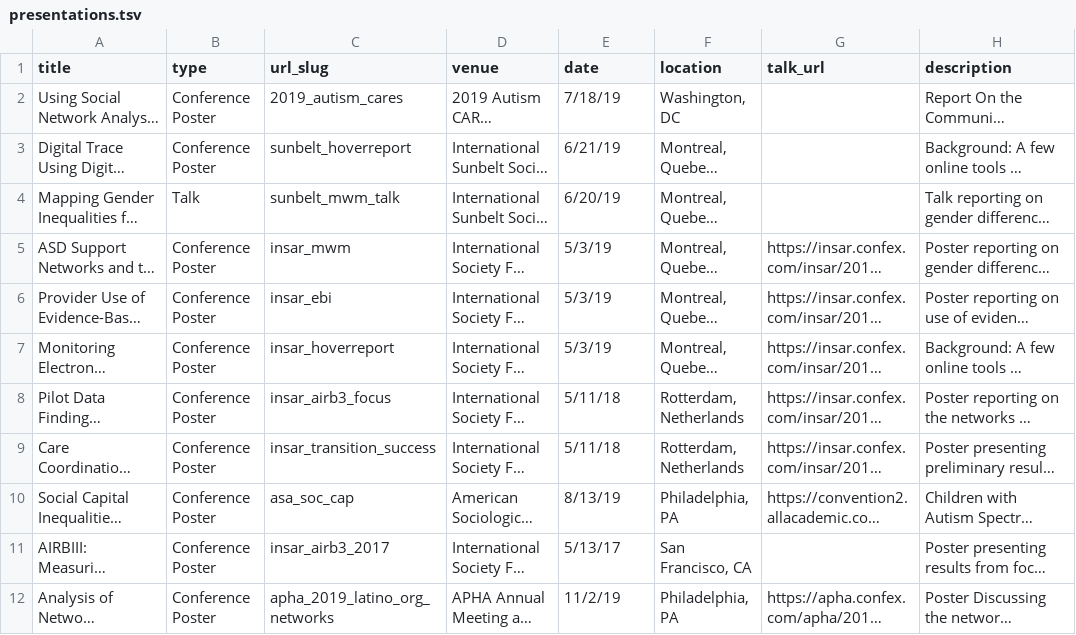
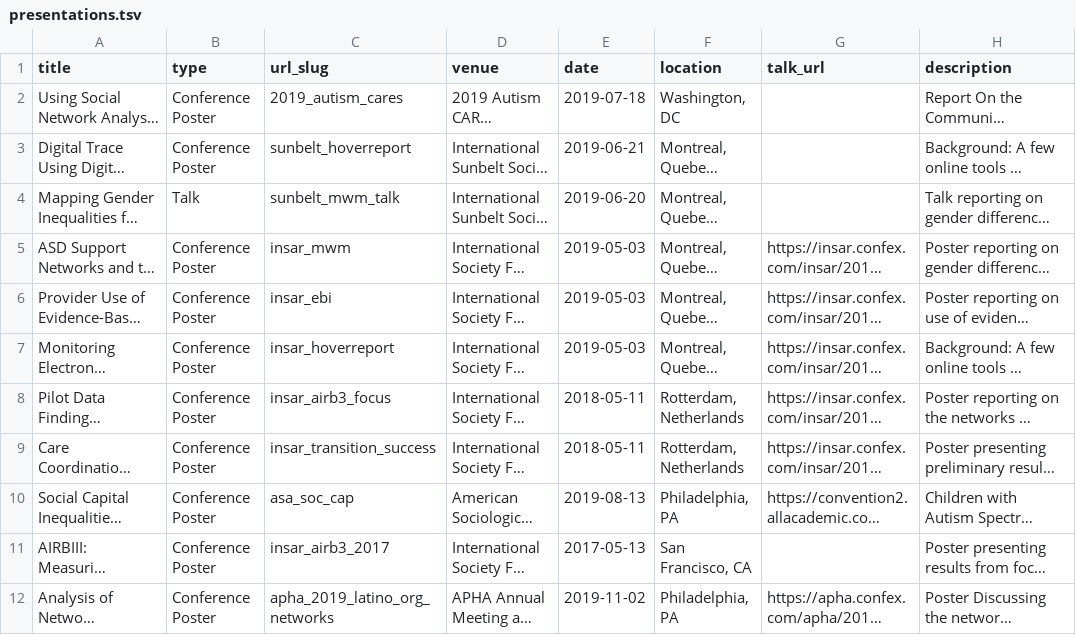
Before and after one commit to academicpages/academicpages.github.io, a TSV file: markdown_generator/presentations.tsv, drawn as a sheet; long unchanged cells end in …; the diff names each change by its address in the sheet, - before the commit and + after, or states it on an @@ line.

Commit message:
🍱 update pubs to have better dates

```diff
--- a/markdown_generator/presentations.tsv
+++ b/markdown_generator/presentations.tsv
-E2 (date): 7/18/19
+E2 (date): 2019-07-18
-E3 (date): 6/21/19
+E3 (date): 2019-06-21
-E4 (date): 6/20/19
+E4 (date): 2019-06-20
-E5:E7 (date): 5/3/19
+E5:E7 (date): 2019-05-03
-E8:E9 (date): 5/11/18
+E8:E9 (date): 2018-05-11
-E10 (date): 8/13/19
+E10 (date): 2019-08-13
-E11 (date): 5/13/17
+E11 (date): 2017-05-13
-E12 (date): 11/2/19
+E12 (date): 2019-11-02
```
Also changed, not shown: markdown_generator/publications.tsv.
